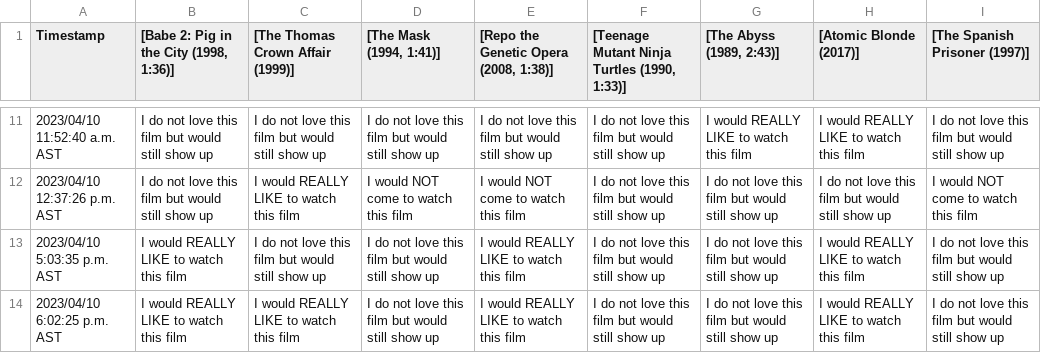
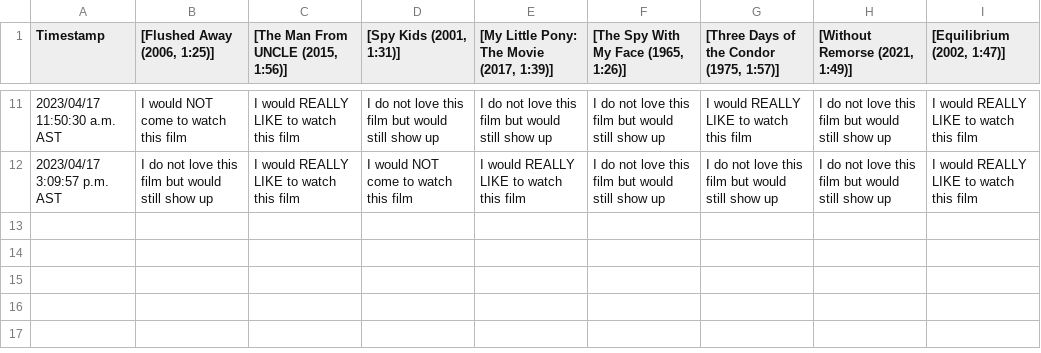
Before and after one commit to JCSzamosi/MovieNight, a CSV file: data/current_week.csv, drawn as a sheet; only a part is shown, gaps mark what is left out; the diff covers the shown part only.

```diff
--- a/data/current_week.csv
+++ b/data/current_week.csv
@@ -1 +1 @@
-"Timestamp"," [Babe 2: Pig in the City (1998, 1:36)]"," [The Thomas Crown Affair (1999)]"," [The Mask (1994, 1:41)]"," [Repo the Genetic Opera (2008, 1:38)]"," [Teenage Mutant Ninja Turtles (1990, 1:33)]"," [The Abyss (1989, 2:43)]"," [Atomic Blonde (2017)]"," [The Spanish Prisoner (1997)]"
+"Timestamp"," [Flushed Away (2006, 1:25)]"," [The Man From UNCLE (2015, 1:56)]"," [Spy Kids (2001, 1:31)]"," [My Little Pony: The Movie (2017, 1:39)]"," [The Spy With My Face (1965, 1:26)]"," [Three Days of the Condor (1975, 1:57)]"," [Without Remorse (2021, 1:49)]"," [Equilibrium (2002, 1:47)]"
@@ -11,4 +11,2 @@
-"2023/04/10 11:52:40 a.m. AST","I do not love this film but would still show up","I do not love this film but would still show up","I do not love this film but would still show up","I do not love this film but would still show up","I do not love this film but would still show up","I would REALLY LIKE to watch this film","I would REALLY LIKE to watch this film","I do not love this film but would still show up"
-"2023/04/10 12:37:26 p.m. AST","I do not love this film but would still show up","I would REALLY LIKE to watch this film","I would NOT come to watch this film","I would NOT come to watch this film","I do not love this film but would still show up","I do not love this film but would still show up","I do not love this film but would still show up","I would NOT come to watch this film"
-"2023/04/10 5:03:35 p.m. AST","I would REALLY LIKE to watch this film","I do not love this film but would still show up","I do not love this film but would still show up","I would REALLY LIKE to watch this film","I do not love this film but would still show up","I do not love this film but would still show up","I would REALLY LIKE to watch this film","I do not love this film but would still show up"
-"2023/04/10 6:02:25 p.m. AST","I would REALLY LIKE to watch this film","I would REALLY LIKE to watch this film","I do not love this film but would still show up","I would REALLY LIKE to watch this film","I do not love this film but would still show up","I do not love this film but would still show up","I would REALLY LIKE to watch this film","I do not love this film but would still show up"
+"2023/04/17 11:50:30 a.m. AST","I would NOT come to watch this film","I would REALLY LIKE to watch this film","I do not love this film but would still show up","I do not love this film but would still show up","I do not love this film but would still show up","I would REALLY LIKE to watch this film","I do not love this film but would still show up","I would REALLY LIKE to watch this film"
+"2023/04/17 3:09:57 p.m. AST","I do not love this film but would still show up","I would REALLY LIKE to watch this film","I would NOT come to watch this film","I would REALLY LIKE to watch this film","I do not love this film but would still show up","I do not love this film but would still show up","I do not love this film but would still show up","I would REALLY LIKE to watch this film"
```
Also changed, not shown: 3 added rows, 3 removed rows and 24 edited cells elsewhere in this file, data/current_movies.csv, 3 other files.
